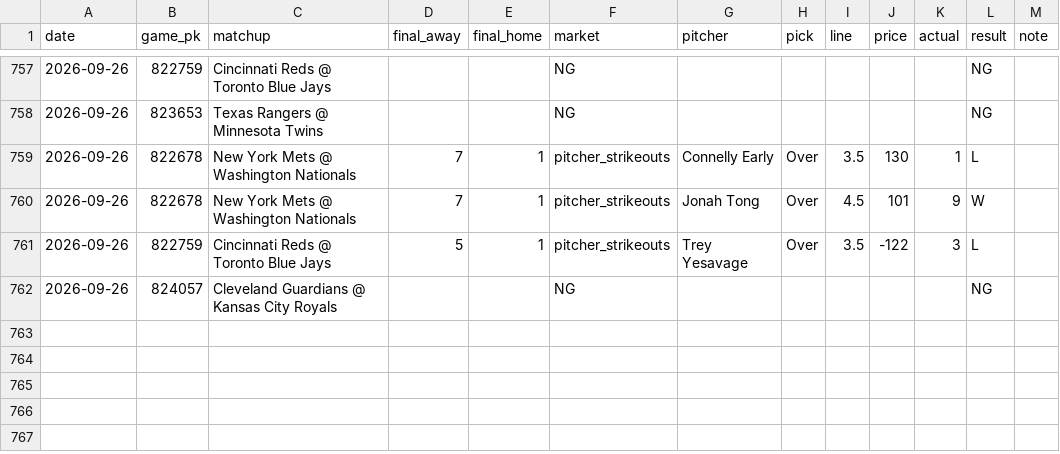
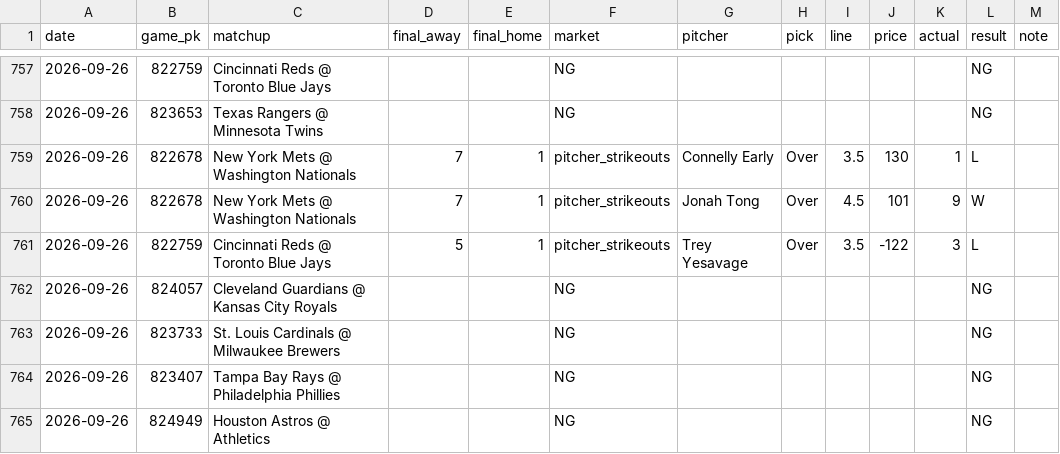
Before and after one commit to flychico/lydiaslab, a CSV file: data/results_log.csv, drawn as a sheet; only a part is shown, gaps mark what is left out.

```diff
--- a/data/results_log.csv
+++ b/data/results_log.csv
@@ -762 +762,4 @@ date,game_pk,matchup,final_away,final_home,market,pitcher,pick,line,price,actual
 2026-09-26,824057,Cleveland Guardians @ Kansas City Royals,,,NG,,,,,,NG,
+2026-09-26,823733,St. Louis Cardinals @ Milwaukee Brewers,,,NG,,,,,,NG,
+2026-09-26,823407,Tampa Bay Rays @ Philadelphia Phillies,,,NG,,,,,,NG,
+2026-09-26,824949,Houston Astros @ Athletics,,,NG,,,,,,NG,
```
Also changed, not shown: 2 other files.
